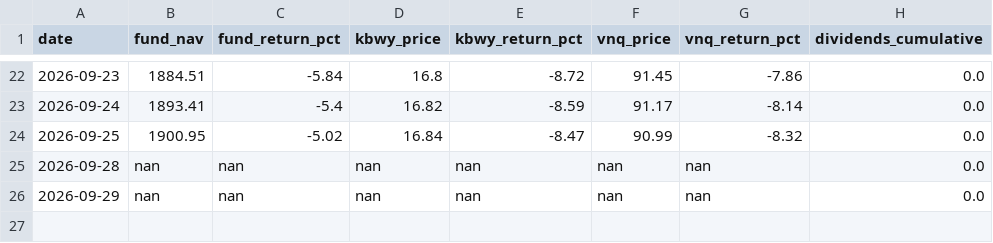
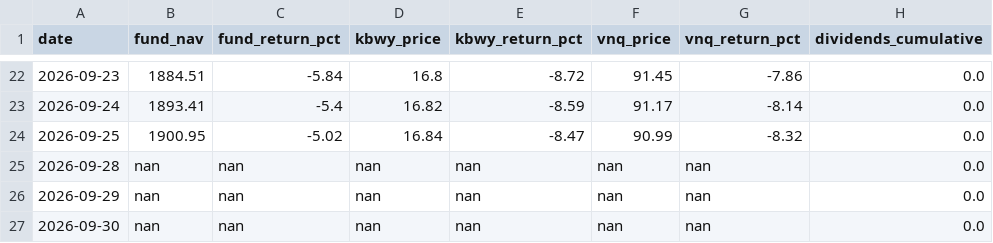
Before and after one commit to albanacht/clur-reit-tracker, a CSV file: data/nav_history.csv, drawn as a sheet; only a part is shown, gaps mark what is left out; the diff names each change by its address in the sheet, - before the commit and + after, or states it on an @@ line.

```diff
--- a/data/nav_history.csv
+++ b/data/nav_history.csv
+row 27: 2026-09-30 | nan | nan | nan | nan | nan | nan | 0.0
```
Also changed, not shown: 1 other file.
